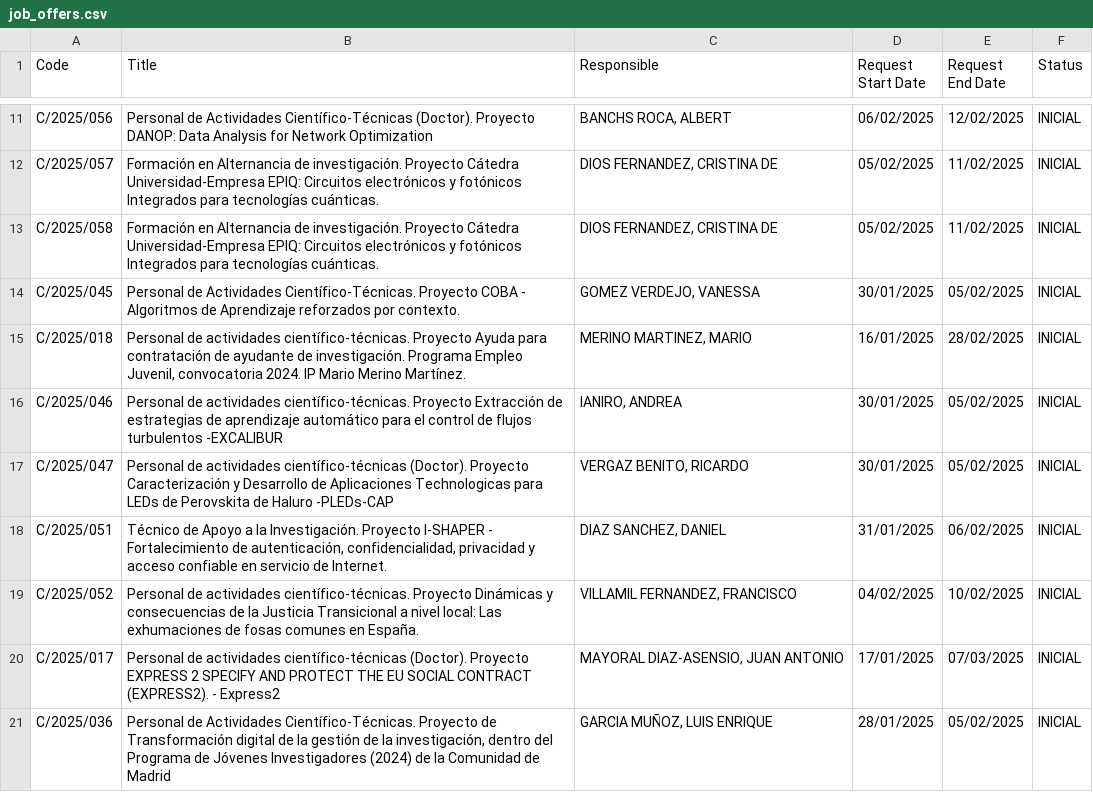
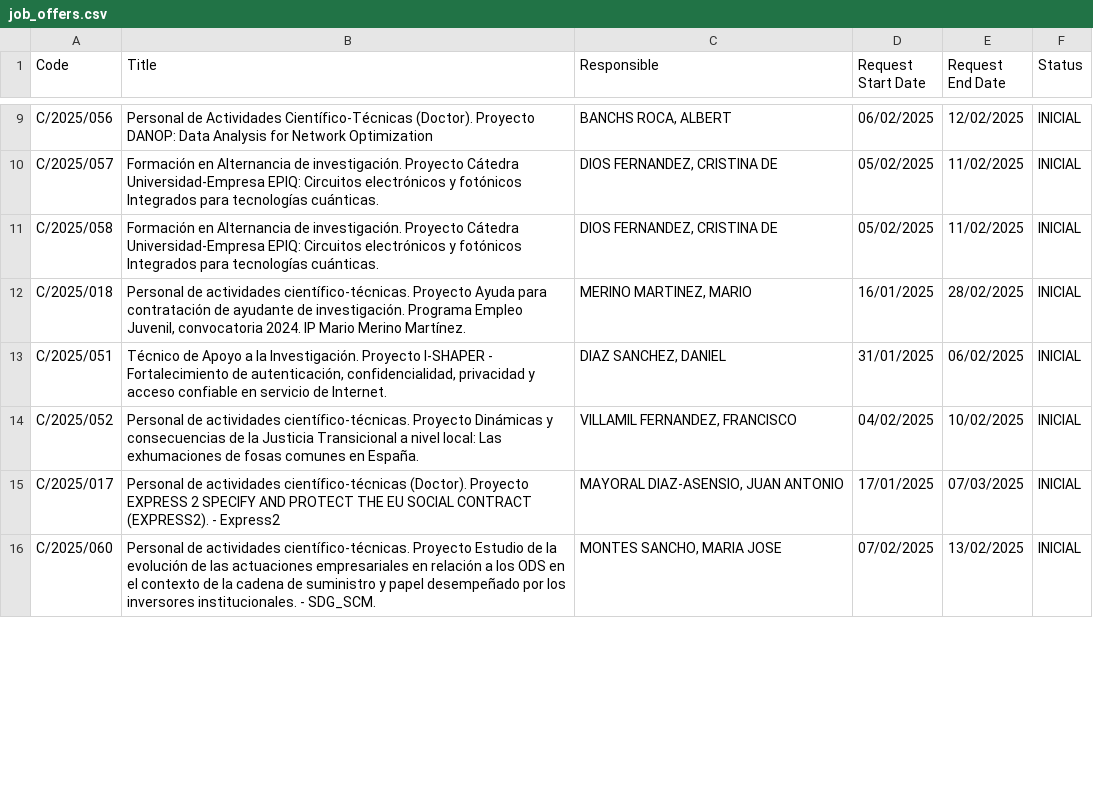
Before and after one commit to oscgf/atenea-scraper, a CSV file: job_offers.csv, drawn as a sheet; only a part is shown, gaps mark what is left out; the diff covers the shown part only.

```diff
--- a/job_offers.csv
+++ b/job_offers.csv
@@ -13,6 +11,3 @@ C/2025/057,Formación en Alternancia de investigación. Proyecto Cátedra Univer
 C/2025/058,Formación en Alternancia de investigación. Proyecto Cátedra Universidad-Empresa EPIQ: Circuitos electrónicos y fotónicos Integrados para tecnologías cuánticas.,"DIOS FERNANDEZ, CRISTINA DE",05/02/2025,11/02/2025,INICIAL
-C/2025/045,Personal de Actividades Científico-Técnicas. Proyecto COBA - Algoritmos de Aprendizaje reforzados por contexto.,"GOMEZ VERDEJO, VANESSA",30/01/2025,05/02/2025,INICIAL
 C/2025/018,"Personal de actividades científico-técnicas. Proyecto Ayuda para contratación de ayudante de investigación. Programa Empleo Juvenil, convocatoria 2024. IP Mario Merino Martínez.","MERINO MARTINEZ, MARIO",16/01/2025,28/02/2025,INICIAL
-C/2025/046,Personal de actividades científico-técnicas. Proyecto Extracción de estrategias de aprendizaje automático para el control de flujos turbulentos -EXCALIBUR,"IANIRO, ANDREA",30/01/2025,05/02/2025,INICIAL
-C/2025/047,Personal de actividades científico-técnicas (Doctor). Proyecto Caracterización y Desarrollo de Aplicaciones Technologicas para LEDs de Perovskita de Haluro -PLEDs-CAP,"VERGAZ BENITO, RICARDO",30/01/2025,05/02/2025,INICIAL
 C/2025/051,"Técnico de Apoyo a la Investigación. Proyecto I-SHAPER - Fortalecimiento de autenticación, confidencialidad, privacidad y acceso confiable en servicio de Internet.","DIAZ SANCHEZ, DANIEL",31/01/2025,06/02/2025,INICIAL
@@ -20,2 +15,2 @@ C/2025/052,Personal de actividades científico-técnicas. Proyecto Dinámicas y
 C/2025/017,Personal de actividades científico-técnicas (Doctor). Proyecto EXPRESS 2 SPECIFY AND PROTECT THE EU SOCIAL CONTRACT (EXPRESS2). - Express2,"MAYORAL DIAZ-ASENSIO, JUAN ANTONIO",17/01/2025,07/03/2025,INICIAL
-C/2025/036,"Personal de Actividades Científico-Técnicas. Proyecto de Transformación digital de la gestión de la investigación, dentro del Programa de Jóvenes Investigadores (2024) de la Comunidad de Madrid","GARCIA MUÑOZ, LUIS ENRIQUE",28/01/2025,05/02/2025,INICIAL
+C/2025/060,Personal de actividades científico-técnicas. Proyecto Estudio de la evolución de las actuaciones empresariales en relación a los ODS en el contexto de la cadena de suministro y papel desempeñado por los inversores institucionales. - SDG_SCM.,"MONTES SANCHO, MARIA JOSE",07/02/2025,13/02/2025,INICIAL
```
Also changed, not shown: 8 removed rows and 5 edited cells elsewhere in this file.
